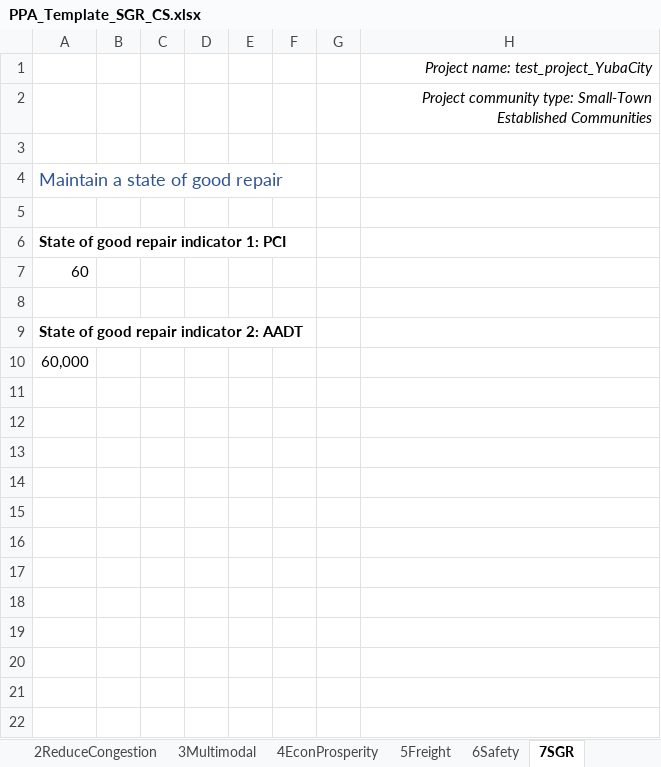
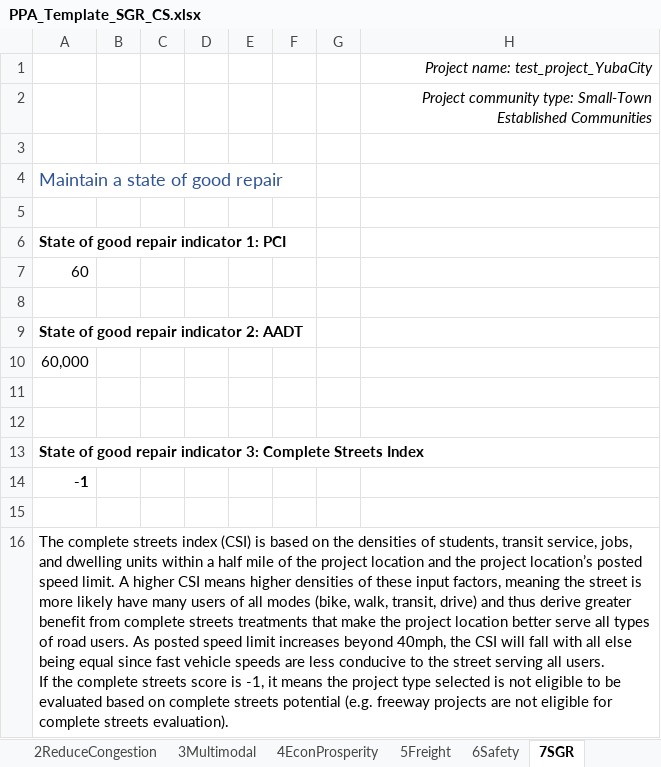
Before and after one commit to djconly85/PPA2_0_code, an Excel workbook: PPA2/Input_Template/XLSX/PPA_Template_SGR_CS.xlsx, sheet 7SGR, drawn as a sheet; values as stored, in another font and other column widths than the file's, no borders; ↵ is a line break in a cell; the diff names each change by its address in the sheet, - before the commit and + after, or states it on an @@ line.

```diff
--- a/PPA2/Input_Template/XLSX/PPA_Template_SGR_CS.xlsx (sheet 7SGR)
+++ b/PPA2/Input_Template/XLSX/PPA_Template_SGR_CS.xlsx (sheet 7SGR)
+row 11: (empty)
+row 12: (empty)
+row 13: State of good repair indicator 3: Complete Streets Index
+row 14: -1
+row 15: (empty)
+row 16: The complete streets index (CSI) is based on the densities of students, transit service, jobs, and dwelling units within a half mile of the project location and the project location’s posted speed limit. A higher CSI means higher densities of these input factors, meaning the street is more likely have many users of all modes (bike, walk, transit, drive) and thus derive greater benefit from complete streets treatments that make the project location better serve all types of road users. As posted speed limit increases beyond 40mph, the CSI will fall with all else being equal since fast vehicle speeds are less conducive to the street serving all users. ↵ If the complete streets score is -1, it means the project type selected is not eligible to be evaluated based on complete streets potential (e.g. freeway projects are not eligible for complete streets evaluation).
```
Also changed, not shown: sheet lookup_helper, sheet 4EconProsperity, sheet 5Freight, sheet 0_0TitlePg, charts or pictures, PPA2/Input_Template/XLSX/PPA_Template_CommDesign.xlsx, 16 other files.
